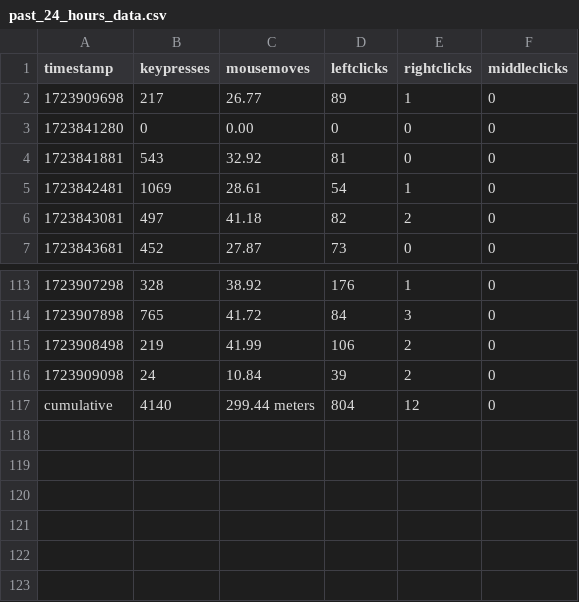
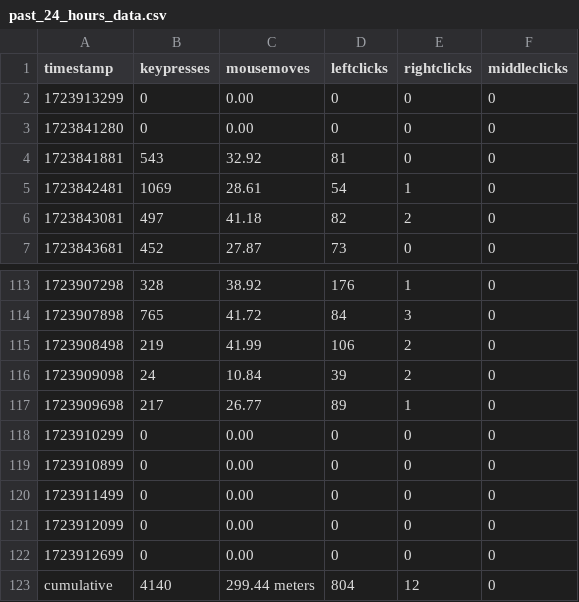
Before and after one commit to bilals12/see, a CSV file: past_24_hours_data.csv, drawn as a sheet; only a part is shown, gaps mark what is left out.

Commit message:
update event data - 2024-08-17 11:48:19

```diff
--- a/past_24_hours_data.csv
+++ b/past_24_hours_data.csv
@@ -1,3 +1,3 @@
 timestamp,keypresses,mousemoves,leftclicks,rightclicks,middleclicks
-1723909698,217,26.77,89,1,0
+1723913299,0,0.00,0,0,0
 1723841280,0,0.00,0,0,0
@@ -116,2 +116,8 @@ timestamp,keypresses,mousemoves,leftclicks,rightclicks,middleclicks
 1723909098,24,10.84,39,2,0
+1723909698,217,26.77,89,1,0
+1723910299,0,0.00,0,0,0
+1723910899,0,0.00,0,0,0
+1723911499,0,0.00,0,0,0
+1723912099,0,0.00,0,0,0
+1723912699,0,0.00,0,0,0
 cumulative, 4140, 299.44 meters, 804, 12, 0
```
